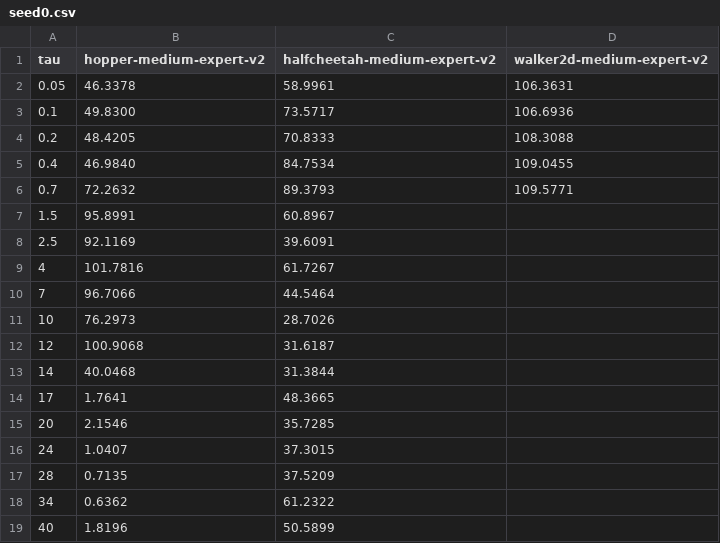
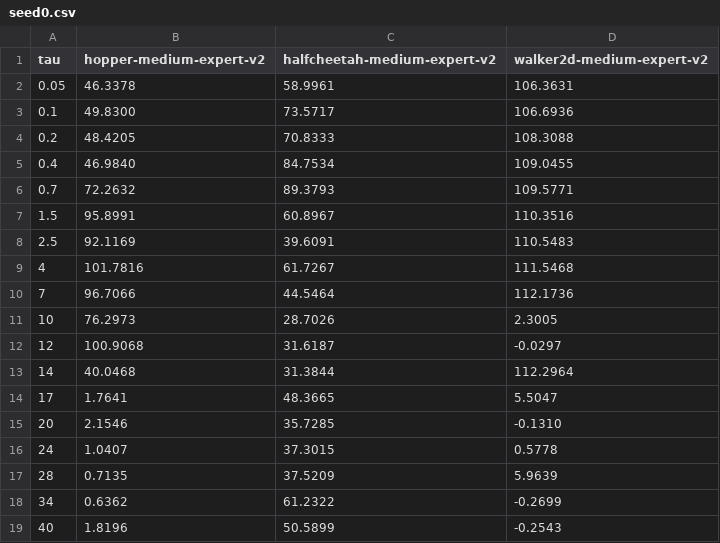
Before and after one commit to SChoish/MPI_sweep, a CSV file: sweep_results/medium-expert/K=3/Imp/seed0.csv, drawn as a sheet.

```diff
--- a/sweep_results/medium-expert/K=3/Imp/seed0.csv
+++ b/sweep_results/medium-expert/K=3/Imp/seed0.csv
@@ -6,14 +6,14 @@ tau,hopper-medium-expert-v2,halfcheetah-medium-expert-v2,walker2d-medium-expert-
 0.7,72.2632,89.3793,109.5771
-1.5,95.8991,60.8967,
-2.5,92.1169,39.6091,
-4,101.7816,61.7267,
-7,96.7066,44.5464,
-10,76.2973,28.7026,
-12,100.9068,31.6187,
-14,40.0468,31.3844,
-17,1.7641,48.3665,
-20,2.1546,35.7285,
-24,1.0407,37.3015,
-28,0.7135,37.5209,
-34,0.6362,61.2322,
-40,1.8196,50.5899,
+1.5,95.8991,60.8967,110.3516
+2.5,92.1169,39.6091,110.5483
+4,101.7816,61.7267,111.5468
+7,96.7066,44.5464,112.1736
+10,76.2973,28.7026,2.3005
+12,100.9068,31.6187,-0.0297
+14,40.0468,31.3844,112.2964
+17,1.7641,48.3665,5.5047
+20,2.1546,35.7285,-0.1310
+24,1.0407,37.3015,0.5778
+28,0.7135,37.5209,5.9639
+34,0.6362,61.2322,-0.2699
+40,1.8196,50.5899,-0.2543
```
Also changed, not shown: sweep_results/medium-expert/K=3/Imp/seed1.csv, sweep_results/medium-expert/K=4/Imp/seed3.csv, 6 other files.
